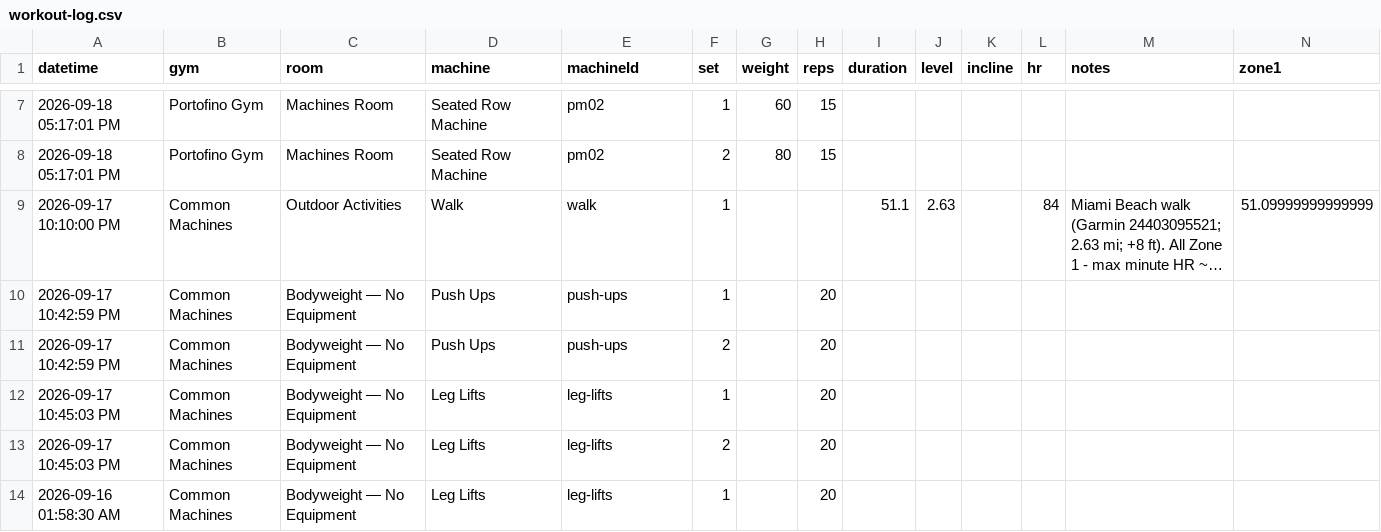
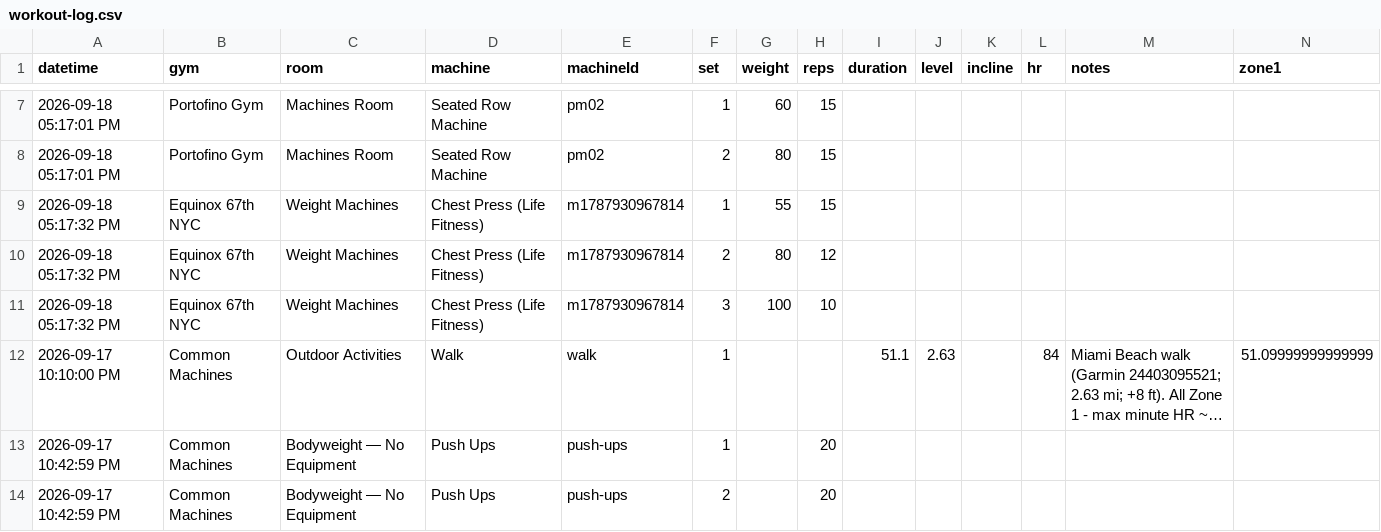
Before and after one commit to jaschro/logtrim, a CSV file: workout-log.csv, drawn as a sheet; only a part is shown, gaps mark what is left out; the shorter side is filled out with more unchanged rows; long unchanged cells end in …; rows hold the shown columns only; the diff names each change by its address in the sheet, - before the commit and + after, or states it on an @@ line.

Commit message:
Update workout log CSV

```diff
--- a/workout-log.csv
+++ b/workout-log.csv
+row 9: 2026-09-18 05:17:32 PM | Equinox 67th NYC | Weight Machines | Chest Press (Life Fitness) | m1787930967814 | 1 | 55 | 15
+row 10: 2026-09-18 05:17:32 PM | Equinox 67th NYC | Weight Machines | Chest Press (Life Fitness) | m1787930967814 | 2 | 80 | 12
+row 11: 2026-09-18 05:17:32 PM | Equinox 67th NYC | Weight Machines | Chest Press (Life Fitness) | m1787930967814 | 3 | 100 | 10
```
